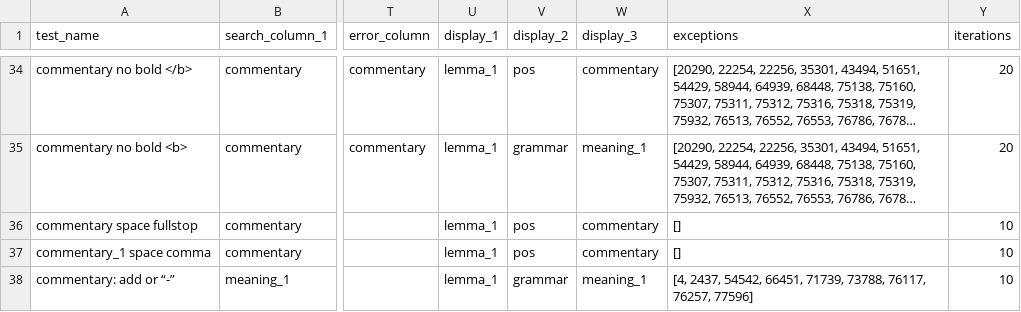
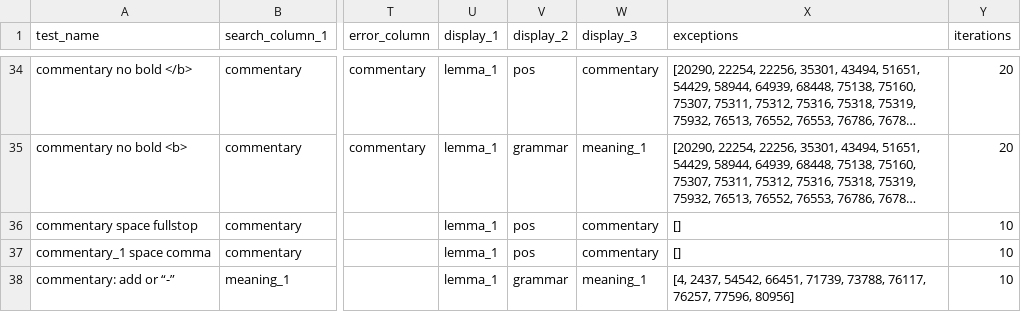
Before and after one commit to digitalpalidictionary/dpd-db, a TSV file: db_tests/tests_internal.tsv, drawn as a sheet; only a part is shown, gaps mark what is left out; long unchanged cells end in …; the diff covers the shown part only; the diff names each change by its address in the sheet, - before the commit and + after, or states it on an @@ line.

Commit message:
data update

```diff
--- a/db_tests/tests_internal.tsv
+++ b/db_tests/tests_internal.tsv
-X38 (exceptions): …76117, 76257, 77596]
+X38 (exceptions): …76117, 76257, 77596, 80956]
```
Also changed, not shown: 5 edited cells elsewhere in this file, shared_data/deconstructor/variant_readings.tsv, 2 other files.
